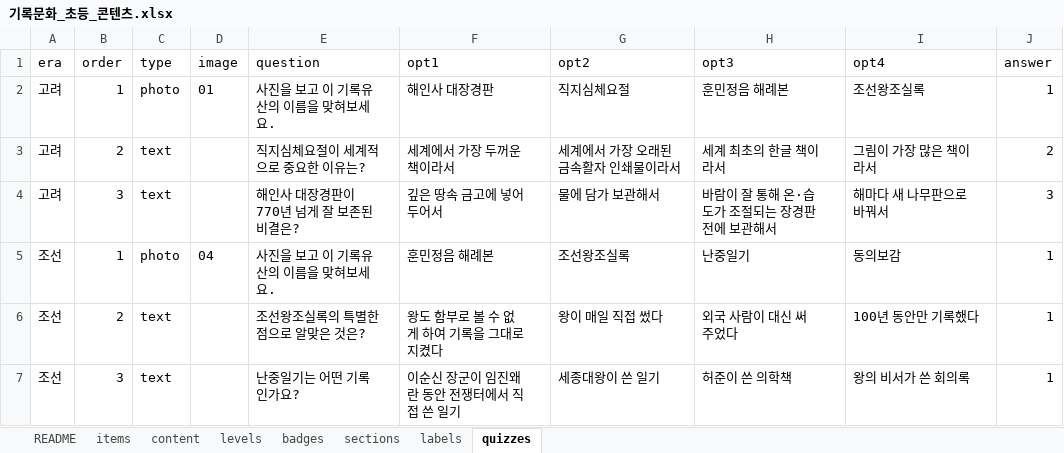
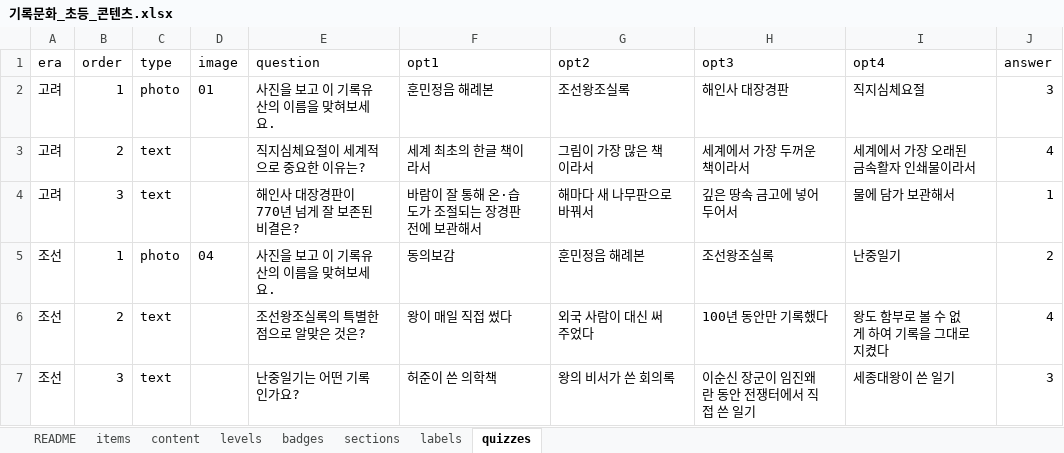
Before and after one commit to jeongyenolgong/save-the-record-elem, an Excel workbook: content/기록문화_초등_콘텐츠.xlsx, sheet quizzes, drawn as a sheet; only a part is shown; values as stored, in another font and other column widths than the file's, no borders; the diff covers the shown part only; the diff names each change by its address in the sheet, - before the commit and + after, or states it on an @@ line.

```diff
--- a/content/기록문화_초등_콘텐츠.xlsx (sheet quizzes)
+++ b/content/기록문화_초등_콘텐츠.xlsx (sheet quizzes)
-F2 (opt1): 해인사 대장경판
+F2 (opt1): 훈민정음 해례본
-G2 (opt2): 직지심체요절
+G2 (opt2): 조선왕조실록
-H2 (opt3): 훈민정음 해례본
+H2 (opt3): 해인사 대장경판
-I2 (opt4): 조선왕조실록
+I2 (opt4): 직지심체요절
-J2 (answer): 1
+J2 (answer): 3
-F3 (opt1): 세계에서 가장 두꺼운 책이라서
+F3 (opt1): 세계 최초의 한글 책이라서
-G3 (opt2): 세계에서 가장 오래된 금속활자 인쇄물이라서
+G3 (opt2): 그림이 가장 많은 책이라서
-H3 (opt3): 세계 최초의 한글 책이라서
+H3 (opt3): 세계에서 가장 두꺼운 책이라서
-I3 (opt4): 그림이 가장 많은 책이라서
+I3 (opt4): 세계에서 가장 오래된 금속활자 인쇄물이라서
-J3 (answer): 2
+J3 (answer): 4
-F4 (opt1): 깊은 땅속 금고에 넣어두어서
+F4 (opt1): 바람이 잘 통해 온·습도가 조절되는 장경판전에 보관해서
-G4 (opt2): 물에 담가 보관해서
+G4 (opt2): 해마다 새 나무판으로 바꿔서
-H4 (opt3): 바람이 잘 통해 온·습도가 조절되는 장경판전에 보관해서
+H4 (opt3): 깊은 땅속 금고에 넣어두어서
-I4 (opt4): 해마다 새 나무판으로 바꿔서
+I4 (opt4): 물에 담가 보관해서
-J4 (answer): 3
+J4 (answer): 1
-F5 (opt1): 훈민정음 해례본
+F5 (opt1): 동의보감
-G5 (opt2): 조선왕조실록
+G5 (opt2): 훈민정음 해례본
-H5 (opt3): 난중일기
+H5 (opt3): 조선왕조실록
-I5 (opt4): 동의보감
+I5 (opt4): 난중일기
-J5 (answer): 1
+J5 (answer): 2
-F6 (opt1): 왕도 함부로 볼 수 없게 하여 기록을 그대로 지켰다
+F6 (opt1): 왕이 매일 직접 썼다
-G6 (opt2): 왕이 매일 직접 썼다
+G6 (opt2): 외국 사람이 대신 써 주었다
-H6 (opt3): 외국 사람이 대신 써 주었다
+H6 (opt3): 100년 동안만 기록했다
-I6 (opt4): 100년 동안만 기록했다
+I6 (opt4): 왕도 함부로 볼 수 없게 하여 기록을 그대로 지켰다
-J6 (answer): 1
+J6 (answer): 4
-F7 (opt1): 이순신 장군이 임진왜란 동안 전쟁터에서 직접 쓴 일기
+F7 (opt1): 허준이 쓴 의학책
-G7 (opt2): 세종대왕이 쓴 일기
+G7 (opt2): 왕의 비서가 쓴 회의록
-H7 (opt3): 허준이 쓴 의학책
+H7 (opt3): 이순신 장군이 임진왜란 동안 전쟁터에서 직접 쓴 일기
-I7 (opt4): 왕의 비서가 쓴 회의록
+I7 (opt4): 세종대왕이 쓴 일기
-J7 (answer): 1
+J7 (answer): 3
```
Also changed, not shown: 3 added rows and 10 edited cells elsewhere in this sheet, 2 other files.
